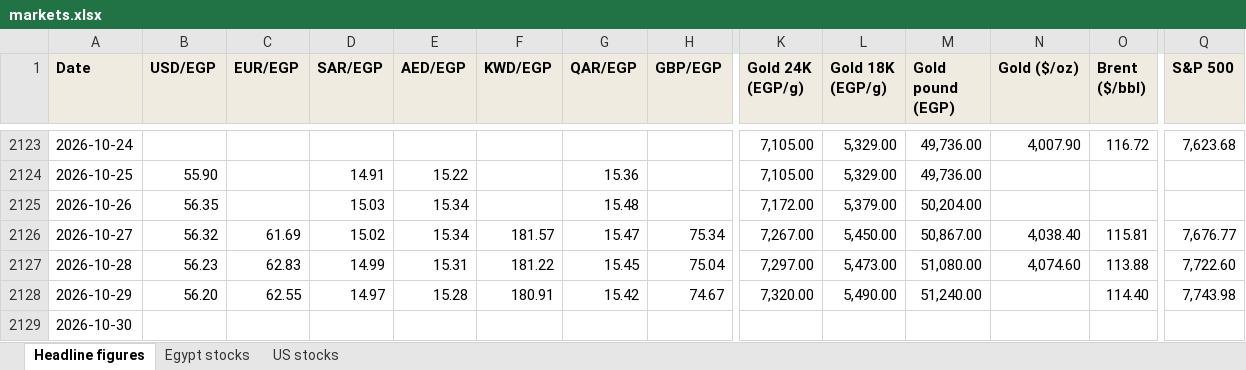
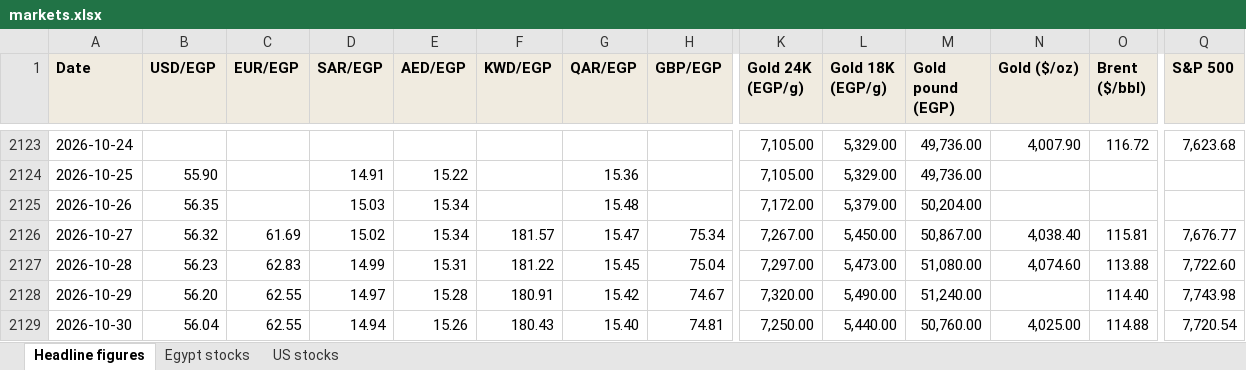
Before and after one commit to omarelabd318/Daily-Newsletter, an Excel workbook: data/markets.xlsx, sheet Headline figures, drawn as a sheet; only a part is shown, gaps mark what is left out; values as stored, in another font and other column widths than the file's, no borders; the diff covers the shown part only; the diff names each change by its address in the sheet, - before the commit and + after, or states it on an @@ line.

```diff
--- a/data/markets.xlsx (sheet Headline figures)
+++ b/data/markets.xlsx (sheet Headline figures)
-B2129 (USD/EGP): (empty)
+B2129 (USD/EGP): 56.04
-C2129 (EUR/EGP): (empty)
+C2129 (EUR/EGP): 62.55
-D2129 (SAR/EGP): (empty)
+D2129 (SAR/EGP): 14.94
-E2129 (AED/EGP): (empty)
+E2129 (AED/EGP): 15.26
-F2129 (KWD/EGP): (empty)
+F2129 (KWD/EGP): 180.43
-G2129 (QAR/EGP): (empty)
+G2129 (QAR/EGP): 15.40
-H2129 (GBP/EGP): (empty)
+H2129 (GBP/EGP): 74.81
-K2129 (Gold 24K (EGP/g)): (empty)
+K2129 (Gold 24K (EGP/g)): 7,250.00
-L2129 (Gold 18K (EGP/g)): (empty)
+L2129 (Gold 18K (EGP/g)): 5,440.00
-M2129 (Gold pound (EGP)): (empty)
+M2129 (Gold pound (EGP)): 50,760.00
-N2129 (Gold ($/oz)): (empty)
+N2129 (Gold ($/oz)): 4,025.00
-O2129 (Brent ($/bbl)): (empty)
+O2129 (Brent ($/bbl)): 114.88
-Q2129 (S&P 500): (empty)
+Q2129 (S&P 500): 7,720.54
```
Also changed, not shown: 1 edited cell elsewhere in this sheet, 4 other files.
